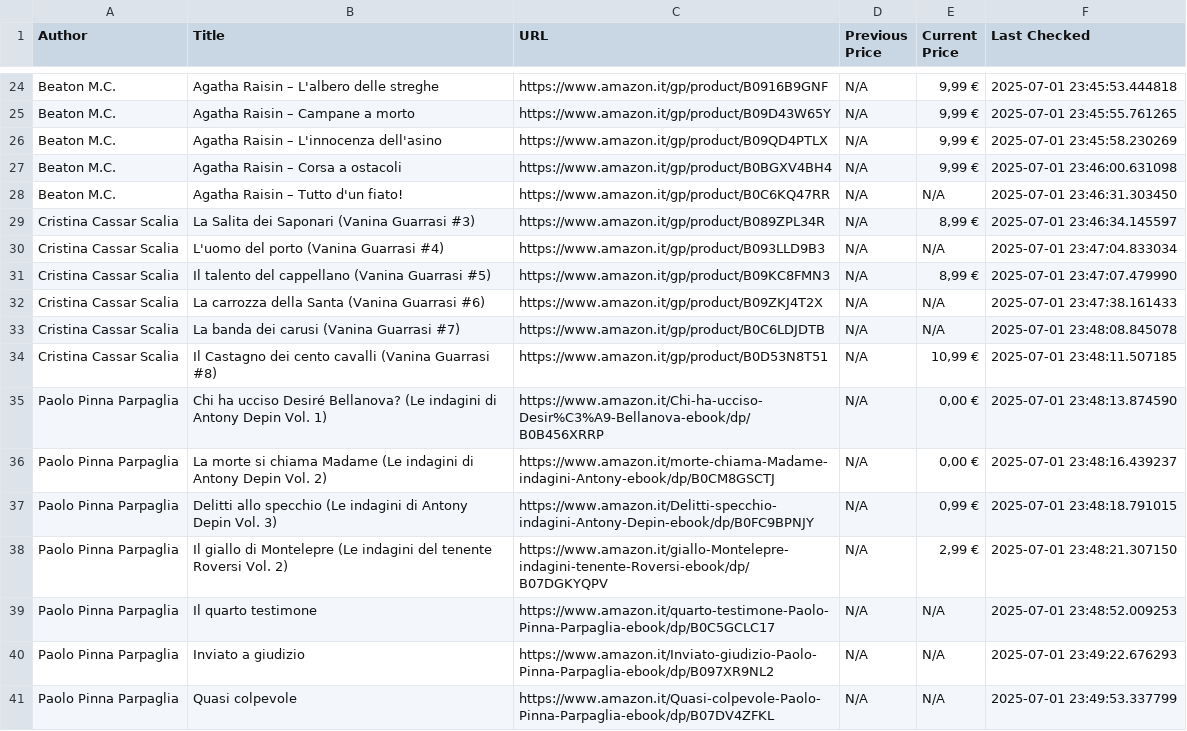
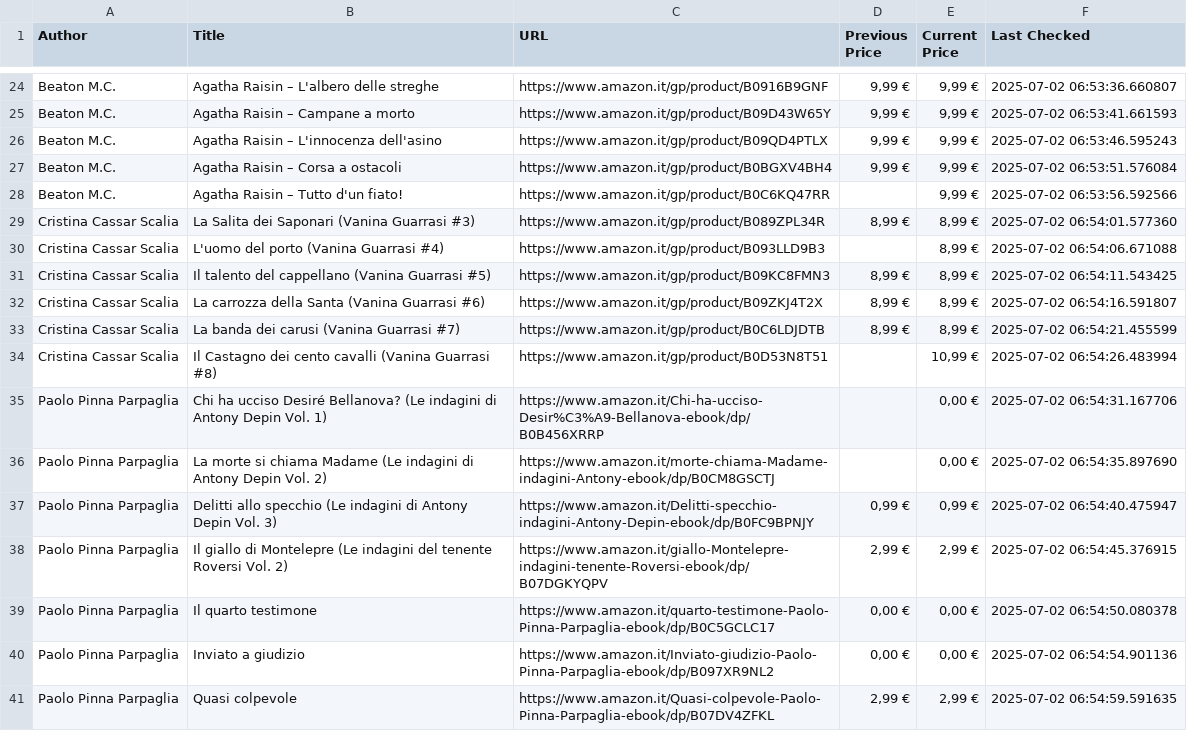
Before and after one commit to MGProduction/KindleMostWanted, a CSV file: csv/books_prices.csv, drawn as a sheet; only a part is shown, gaps mark what is left out; the diff covers the shown part only; the diff names each change by its address in the sheet, - before the commit and + after, or states it on an @@ line.

```diff
--- a/csv/books_prices.csv
+++ b/csv/books_prices.csv
-D24:D27 (Previous Price): N/A
+D24:D27 (Previous Price): 9,99 €
-F24 (Last Checked): 2025-07-01 23:45:53.444818
+F24 (Last Checked): 2025-07-02 06:53:36.660807
-F25 (Last Checked): 2025-07-01 23:45:55.761265
+F25 (Last Checked): 2025-07-02 06:53:41.661593
-F26 (Last Checked): 2025-07-01 23:45:58.230269
+F26 (Last Checked): 2025-07-02 06:53:46.595243
-F27 (Last Checked): 2025-07-01 23:46:00.631098
+F27 (Last Checked): 2025-07-02 06:53:51.576084
-D28 (Previous Price): N/A
+D28 (Previous Price): (empty)
-E28 (Current Price): N/A
+E28 (Current Price): 9,99 €
-F28 (Last Checked): 2025-07-01 23:46:31.303450
+F28 (Last Checked): 2025-07-02 06:53:56.592566
-D29 (Previous Price): N/A
+D29 (Previous Price): 8,99 €
-F29 (Last Checked): 2025-07-01 23:46:34.145597
+F29 (Last Checked): 2025-07-02 06:54:01.577360
-D30 (Previous Price): N/A
+D30 (Previous Price): (empty)
-E30 (Current Price): N/A
+E30 (Current Price): 8,99 €
-F30 (Last Checked): 2025-07-01 23:47:04.833034
+F30 (Last Checked): 2025-07-02 06:54:06.671088
-D31:D33 (Previous Price): N/A
+D31:D33 (Previous Price): 8,99 €
-F31 (Last Checked): 2025-07-01 23:47:07.479990
+F31 (Last Checked): 2025-07-02 06:54:11.543425
-E32:E33 (Current Price): N/A
+E32:E33 (Current Price): 8,99 €
-F32 (Last Checked): 2025-07-01 23:47:38.161433
+F32 (Last Checked): 2025-07-02 06:54:16.591807
-F33 (Last Checked): 2025-07-01 23:48:08.845078
+F33 (Last Checked): 2025-07-02 06:54:21.455599
-D34:D36 (Previous Price): N/A
+D34:D36 (Previous Price): (empty)
-F34 (Last Checked): 2025-07-01 23:48:11.507185
+F34 (Last Checked): 2025-07-02 06:54:26.483994
-F35 (Last Checked): 2025-07-01 23:48:13.874590
+F35 (Last Checked): 2025-07-02 06:54:31.167706
-F36 (Last Checked): 2025-07-01 23:48:16.439237
+F36 (Last Checked): 2025-07-02 06:54:35.897690
-D37 (Previous Price): N/A
+D37 (Previous Price): 0,99 €
-F37 (Last Checked): 2025-07-01 23:48:18.791015
+F37 (Last Checked): 2025-07-02 06:54:40.475947
-D38 (Previous Price): N/A
+D38 (Previous Price): 2,99 €
-F38 (Last Checked): 2025-07-01 23:48:21.307150
+F38 (Last Checked): 2025-07-02 06:54:45.376915
-D39:D40 (Previous Price): N/A
+D39:D40 (Previous Price): 0,00 €
-E39:E40 (Current Price): N/A
+E39:E40 (Current Price): 0,00 €
-F39 (Last Checked): 2025-07-01 23:48:52.009253
+F39 (Last Checked): 2025-07-02 06:54:50.080378
-F40 (Last Checked): 2025-07-01 23:49:22.676293
+F40 (Last Checked): 2025-07-02 06:54:54.901136
-D41 (Previous Price): N/A
+D41 (Previous Price): 2,99 €
-E41 (Current Price): N/A
+E41 (Current Price): 2,99 €
-F41 (Last Checked): 2025-07-01 23:49:53.337799
+F41 (Last Checked): 2025-07-02 06:54:59.591635
```
Also changed, not shown: 57 edited cells elsewhere in this file, csv/christie_prices.csv, 2 other files.
